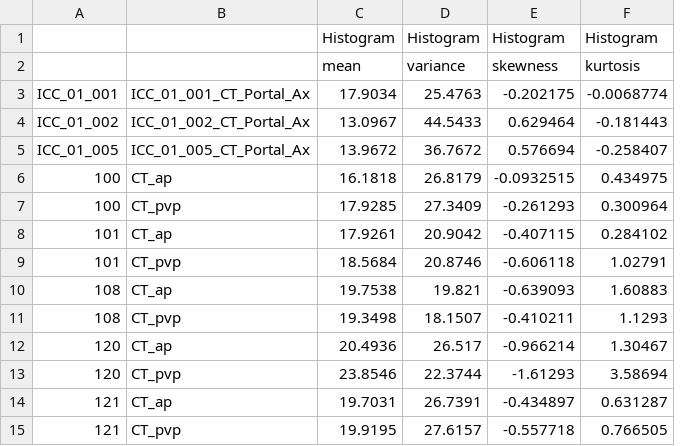
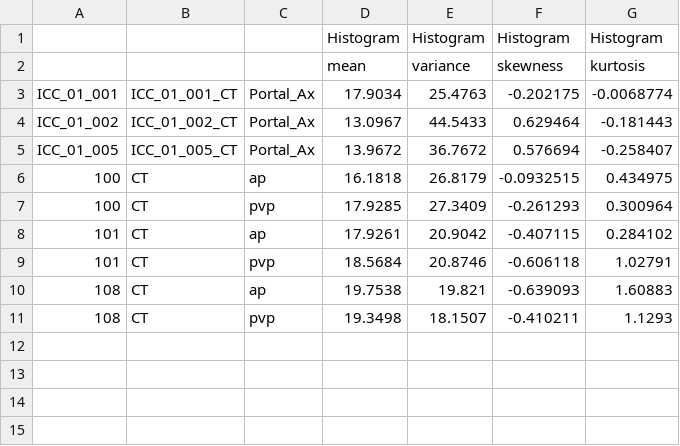
Before and after one commit to Jiwon-Hwang/Radiomics-Feature-Extraction, a CSV file: platform/Result/result.csv, drawn as a sheet; removed rows and columns are numbered as before the commit, all else as after; the diff names each change by its address in the sheet, - before the commit and + after, or states it on an @@ line.

```diff
--- a/platform/Result/result.csv
+++ b/platform/Result/result.csv
-column B, rows 3-11: ICC_01_001_CT_Portal_Ax | ICC_01_002_CT_Portal_Ax | ICC_01_005_CT_Portal_Ax | CT_ap | CT_pvp | CT_ap | CT_pvp | CT_ap | CT_pvp
+column B, rows 3-11: ICC_01_001_CT | ICC_01_002_CT | ICC_01_005_CT | CT | CT | CT | CT | CT | CT
+column C, rows 3-11: Portal_Ax | Portal_Ax | Portal_Ax | ap | pvp | ap | pvp | ap | pvp
-row 12: 120 | CT_ap | 20.4936 | 26.517 | -0.966214 | 1.30467
-row 13: 120 | CT_pvp | 23.8546 | 22.3744 | -1.61293 | 3.58694
-row 14: 121 | CT_ap | 19.7031 | 26.7391 | -0.434897 | 0.631287
-row 15: 121 | CT_pvp | 19.9195 | 27.6157 | -0.557718 | 0.766505
```
Also changed, not shown: 4 other files.
